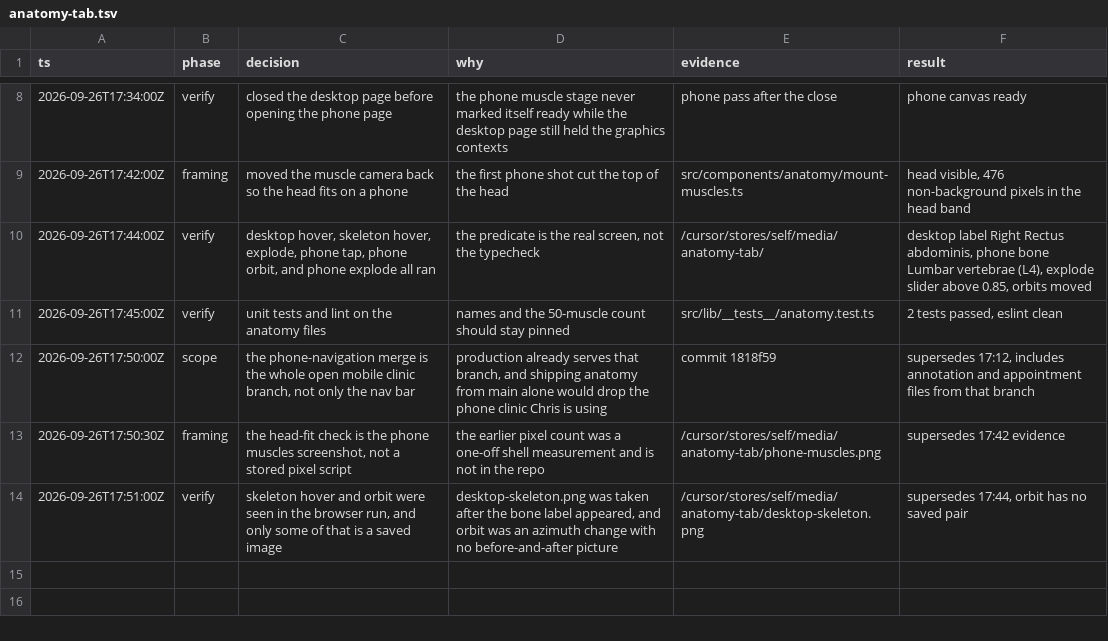
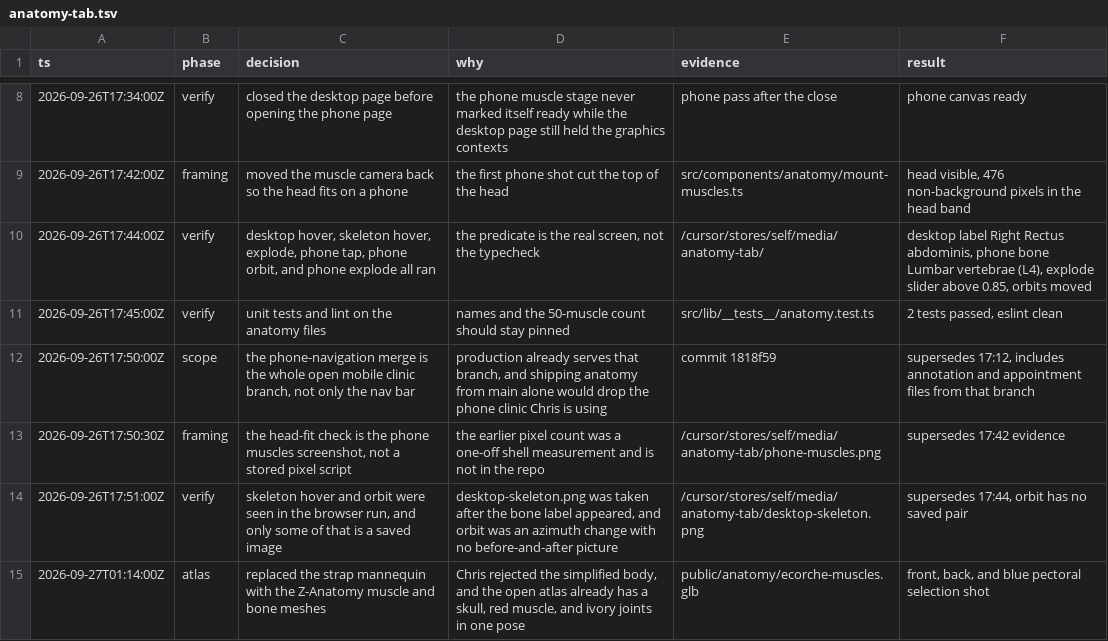
Before and after one commit to jobhuntersaipro-design/SmartChiro, a TSV file: .audit/anatomy-tab.tsv, drawn as a sheet; only a part is shown, gaps mark what is left out; the diff names each change by its address in the sheet, - before the commit and + after, or states it on an @@ line.

```diff
--- a/.audit/anatomy-tab.tsv
+++ b/.audit/anatomy-tab.tsv
+row 15: 2026-09-27T01:14:00Z | atlas | replaced the strap mannequin with the Z-Anatomy muscle and bone meshes | Chris rejected the simplified body, and the open atlas already has a skull, red muscle, and ivory joints in one pose | public/anatomy/ecorche-muscles.glb | front, back, and blue pectoral selection shot
```
Also changed, not shown: 6 other files.
